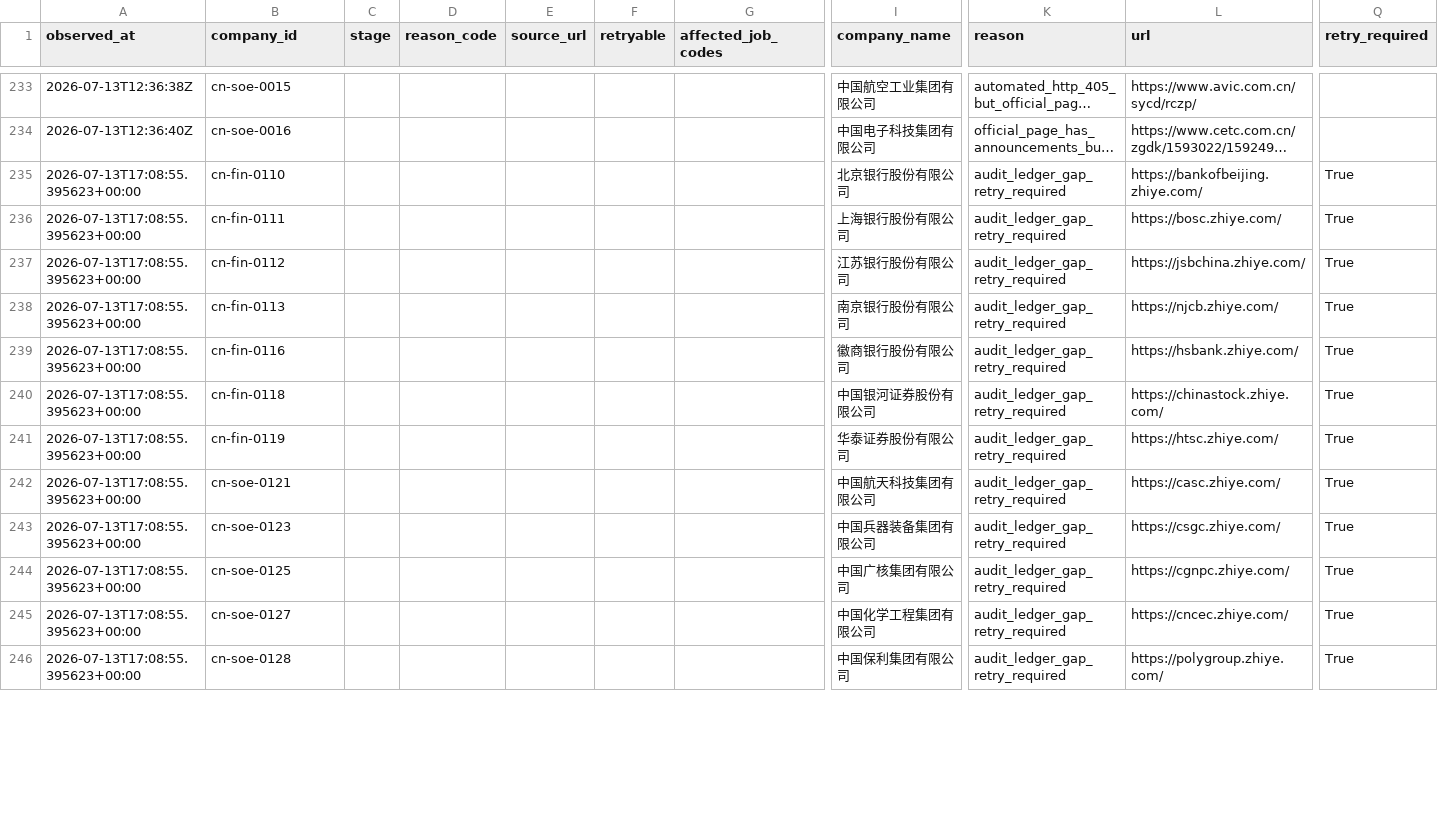
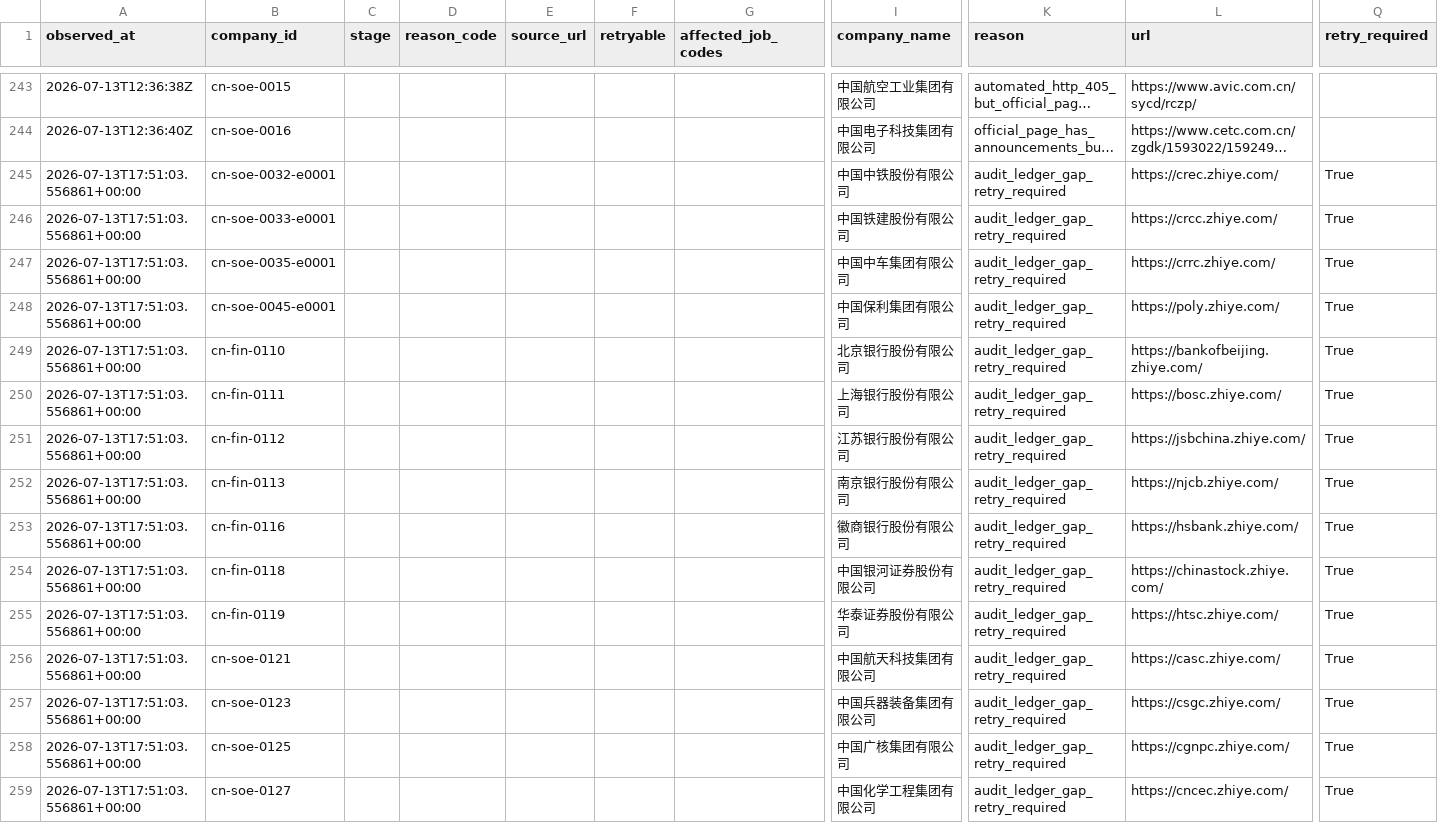
Before and after one commit to maudwolfe56-eng/lietoula-bridge, a CSV file: research/company1000/deliverables/Failures.csv, drawn as a sheet; only a part is shown, gaps mark what is left out; long unchanged cells end in …; removed rows and columns are numbered as before the commit, all else as after; rows hold the shown columns only; the diff covers the shown part only; the diff names each change by its address in the sheet, - before the commit and + after, or states it on an @@ line.

Commit message:
research: audit and reconcile official career coverage

```diff
--- a/research/company1000/deliverables/Failures.csv
+++ b/research/company1000/deliverables/Failures.csv
+row 245: 2026-07-13T17:51:03.556861+00:00 | cn-soe-0032-e0001 |  |  |  |  |  | 中国中铁股份有限公司 | audit_ledger_gap_retry_required | https://crec.zhiye.com/ | True
+row 246: 2026-07-13T17:51:03.556861+00:00 | cn-soe-0033-e0001 |  |  |  |  |  | 中国铁建股份有限公司 | audit_ledger_gap_retry_required | https://crcc.zhiye.com/ | True
+row 247: 2026-07-13T17:51:03.556861+00:00 | cn-soe-0035-e0001 |  |  |  |  |  | 中国中车集团有限公司 | audit_ledger_gap_retry_required | https://crrc.zhiye.com/ | True
+row 248: 2026-07-13T17:51:03.556861+00:00 | cn-soe-0045-e0001 |  |  |  |  |  | 中国保利集团有限公司 | audit_ledger_gap_retry_required | https://poly.zhiye.com/ | True
-A249:A259 (observed_at): 2026-07-13T17:08:55.395623+00:00
+A249:A259 (observed_at): 2026-07-13T17:51:03.556861+00:00
-row 246: 2026-07-13T17:08:55.395623+00:00 | cn-soe-0128 |  |  |  |  |  | 中国保利集团有限公司 | audit_ledger_gap_retry_required | https://polygroup.zhiye.com/ | True
```
Also changed, not shown: 11 added rows, 6 removed rows and 60 edited cells elsewhere in this file, research/company1000/deliverables/JobChanges.csv, research/company1000/deliverables/JobImport.csv, 18 other files.
